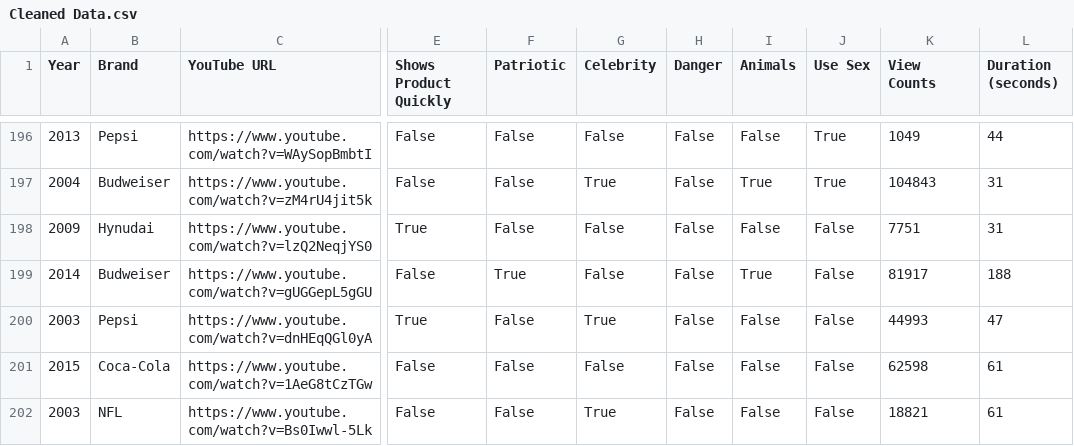
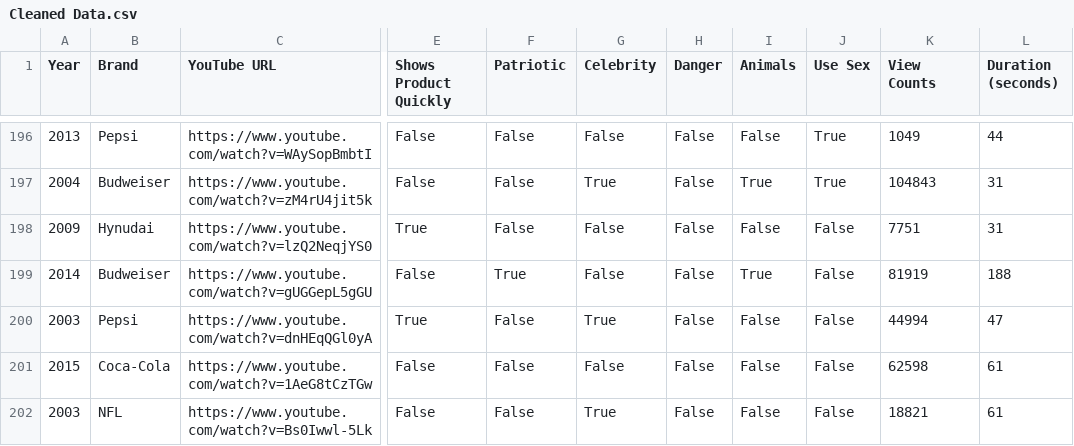
Before and after one commit to 17sarahstoffel/superbowl-ad-project, a CSV file: Resources/Cleaned Data.csv, drawn as a sheet; only a part is shown, gaps mark what is left out; the diff covers the shown part only; the diff names each change by its address in the sheet, - before the commit and + after, or states it on an @@ line.

```diff
--- a/Resources/Cleaned Data.csv
+++ b/Resources/Cleaned Data.csv
-K199 (View Counts): 81917
+K199 (View Counts): 81919
-K200 (View Counts): 44993
+K200 (View Counts): 44994
```
Also changed, not shown: 47 edited cells elsewhere in this file, 2 other files.
